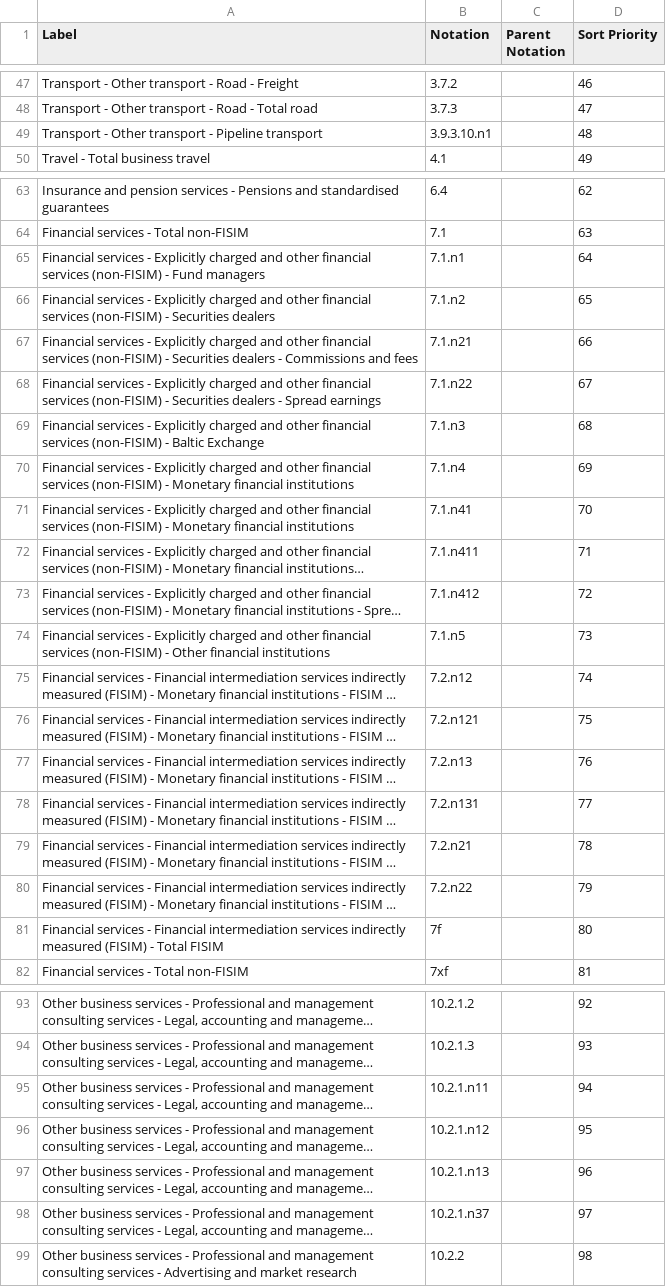
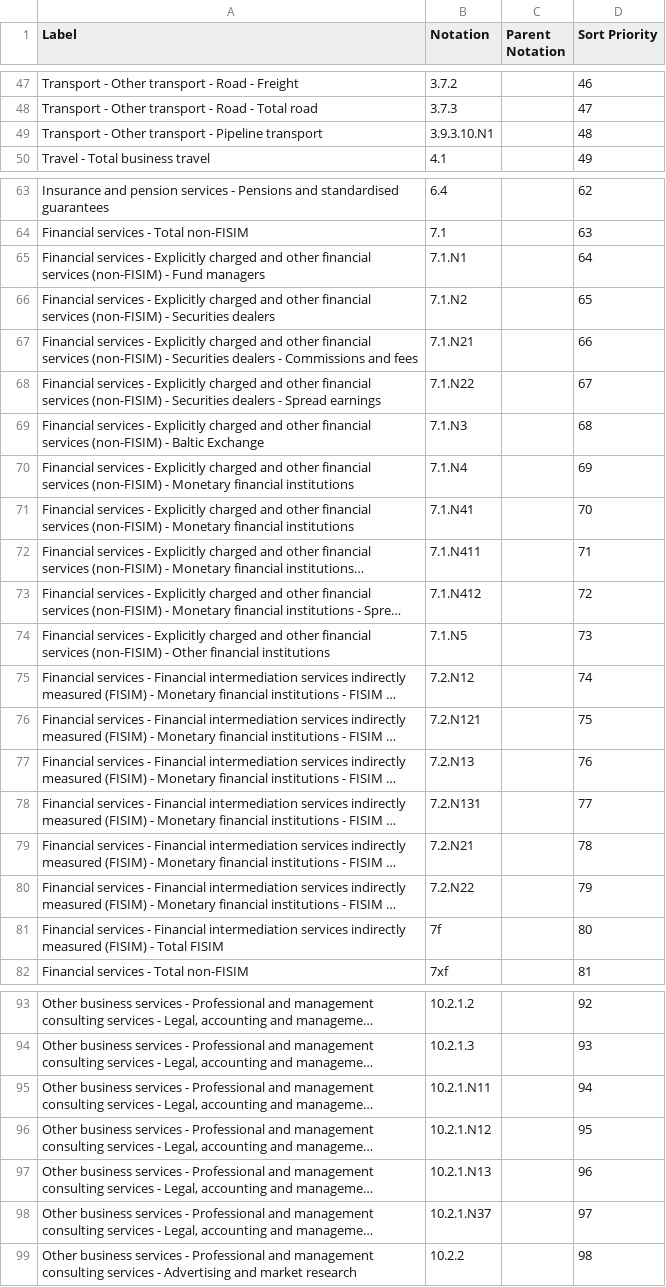
Before and after one commit to GSS-Cogs/family-trade, a CSV file: reference/codelists/pink-book-services.csv, drawn as a sheet; only a part is shown, gaps mark what is left out; long unchanged cells end in …; the diff covers the shown part only; the diff names each change by its address in the sheet, - before the commit and + after, or states it on an @@ line.

Commit message:
capitalising the N

```diff
--- a/reference/codelists/pink-book-services.csv
+++ b/reference/codelists/pink-book-services.csv
-B49 (Notation): 3.9.3.10.n1
+B49 (Notation): 3.9.3.10.N1
-B65 (Notation): 7.1.n1
+B65 (Notation): 7.1.N1
-B66 (Notation): 7.1.n2
+B66 (Notation): 7.1.N2
-B67 (Notation): 7.1.n21
+B67 (Notation): 7.1.N21
-B68 (Notation): 7.1.n22
+B68 (Notation): 7.1.N22
-B69 (Notation): 7.1.n3
+B69 (Notation): 7.1.N3
-B70 (Notation): 7.1.n4
+B70 (Notation): 7.1.N4
-B71 (Notation): 7.1.n41
+B71 (Notation): 7.1.N41
-B72 (Notation): 7.1.n411
+B72 (Notation): 7.1.N411
-B73 (Notation): 7.1.n412
+B73 (Notation): 7.1.N412
-B74 (Notation): 7.1.n5
+B74 (Notation): 7.1.N5
-B75 (Notation): 7.2.n12
+B75 (Notation): 7.2.N12
-B76 (Notation): 7.2.n121
+B76 (Notation): 7.2.N121
-B77 (Notation): 7.2.n13
+B77 (Notation): 7.2.N13
-B78 (Notation): 7.2.n131
+B78 (Notation): 7.2.N131
-B79 (Notation): 7.2.n21
+B79 (Notation): 7.2.N21
-B80 (Notation): 7.2.n22
+B80 (Notation): 7.2.N22
-B95 (Notation): 10.2.1.n11
+B95 (Notation): 10.2.1.N11
-B96 (Notation): 10.2.1.n12
+B96 (Notation): 10.2.1.N12
-B97 (Notation): 10.2.1.n13
+B97 (Notation): 10.2.1.N13
-B98 (Notation): 10.2.1.n37
+B98 (Notation): 10.2.1.N37
```
Also changed, not shown: 26 edited cells elsewhere in this file.
